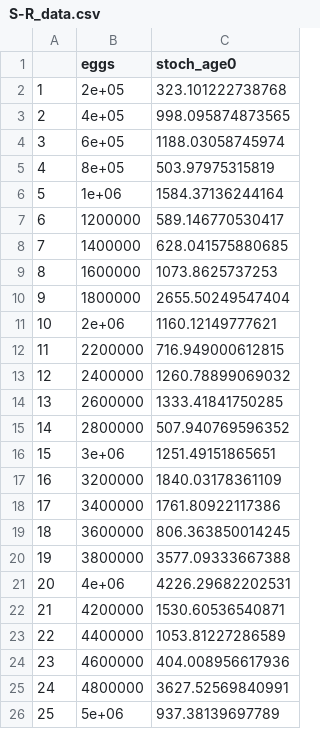
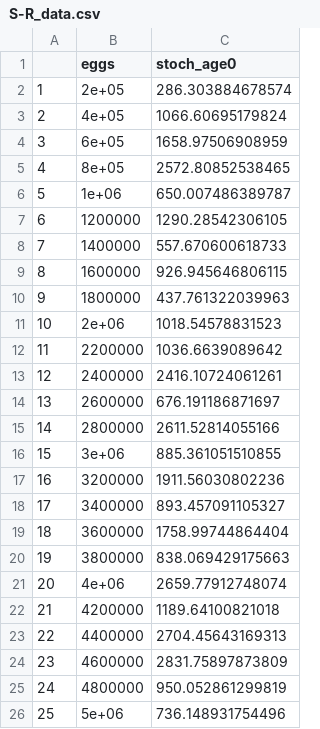
Before and after one commit to QFCatMSU/SimulationModeling, a CSV file: Unit 4/Data/S-R_data.csv, drawn as a sheet.

Commit message:
Unit 4 assignment update

```diff
--- a/Unit 4/Data/S-R_data.csv
+++ b/Unit 4/Data/S-R_data.csv
@@ -1,26 +1,26 @@
 "","eggs","stoch_age0"
-"1",2e+05,323.101222738768
-"2",4e+05,998.095874873565
-"3",6e+05,1188.03058745974
-"4",8e+05,503.97975315819
-"5",1e+06,1584.37136244164
-"6",1200000,589.146770530417
-"7",1400000,628.041575880685
-"8",1600000,1073.8625737253
-"9",1800000,2655.50249547404
-"10",2e+06,1160.12149777621
-"11",2200000,716.949000612815
-"12",2400000,1260.78899069032
-"13",2600000,1333.41841750285
-"14",2800000,507.940769596352
-"15",3e+06,1251.49151865651
-"16",3200000,1840.03178361109
-"17",3400000,1761.80922117386
-"18",3600000,806.363850014245
-"19",3800000,3577.09333667388
-"20",4e+06,4226.29682202531
-"21",4200000,1530.60536540871
-"22",4400000,1053.81227286589
-"23",4600000,404.008956617936
-"24",4800000,3627.52569840991
-"25",5e+06,937.38139697789
+"1",2e+05,286.303884678574
+"2",4e+05,1066.60695179824
+"3",6e+05,1658.97506908959
+"4",8e+05,2572.80852538465
+"5",1e+06,650.007486389787
+"6",1200000,1290.28542306105
+"7",1400000,557.670600618733
+"8",1600000,926.945646806115
+"9",1800000,437.761322039963
+"10",2e+06,1018.54578831523
+"11",2200000,1036.6639089642
+"12",2400000,2416.10724061261
+"13",2600000,676.191186871697
+"14",2800000,2611.52814055166
+"15",3e+06,885.361051510855
+"16",3200000,1911.56030802236
+"17",3400000,893.457091105327
+"18",3600000,1758.99744864404
+"19",3800000,838.069429175663
+"20",4e+06,2659.77912748074
+"21",4200000,1189.64100821018
+"22",4400000,2704.45643169313
+"23",4600000,2831.75897873809
+"24",4800000,950.052861299819
+"25",5e+06,736.148931754496
```
Also changed, not shown: 2 other files.
